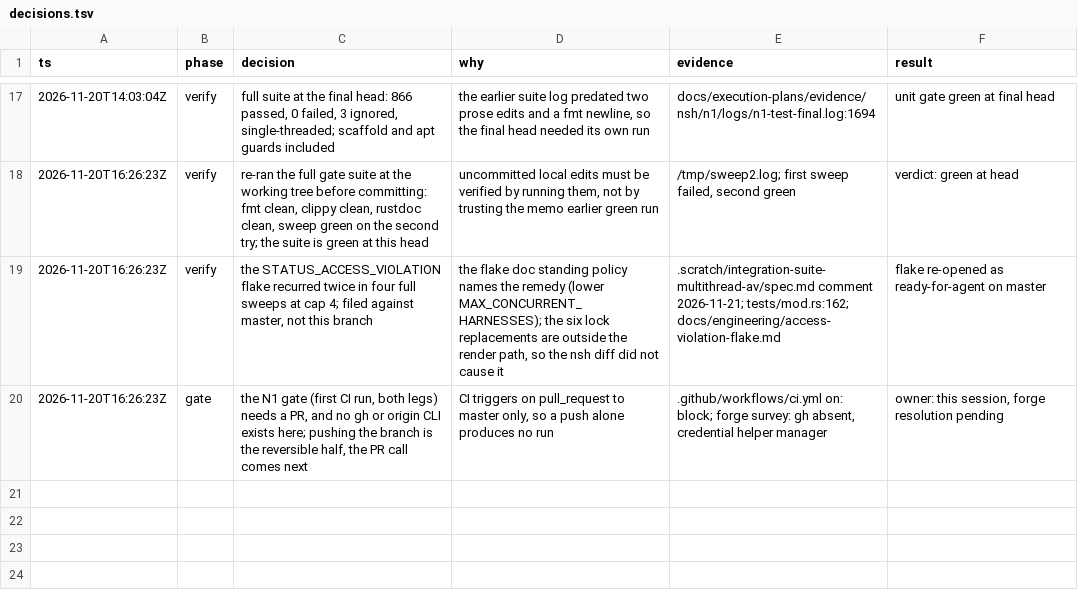
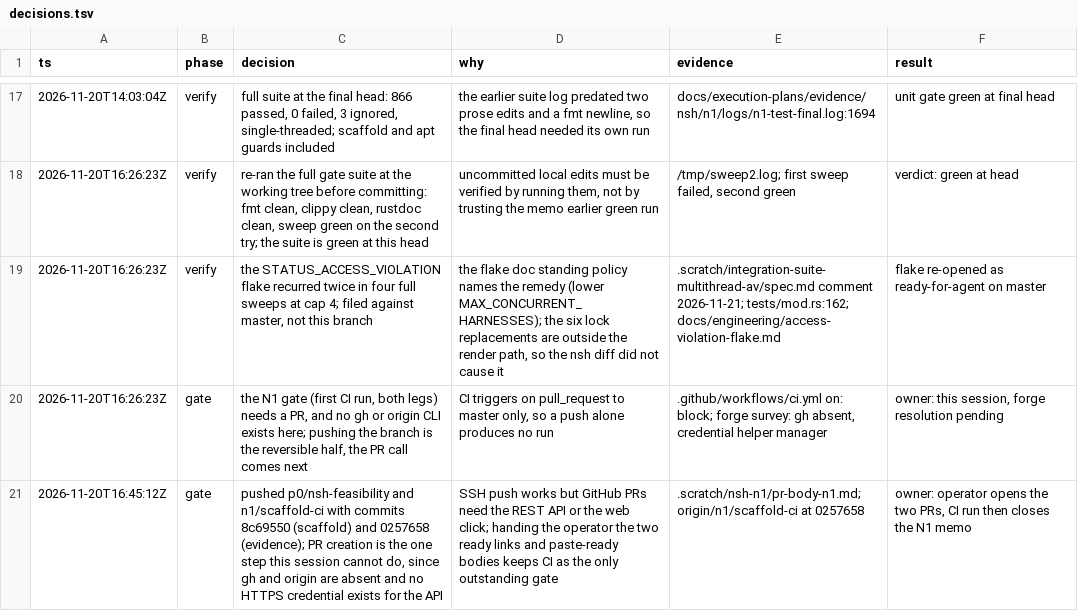
Before and after one commit to strawberry-choco/riff, a TSV file: docs/execution-plans/evidence/nsh/n1/decisions.tsv, drawn as a sheet; only a part is shown, gaps mark what is left out.

Commit message:
docs(nsh): log the push and forge outcome in the N1 trail

```diff
--- a/docs/execution-plans/evidence/nsh/n1/decisions.tsv
+++ b/docs/execution-plans/evidence/nsh/n1/decisions.tsv
@@ -20 +20,2 @@ ts	phase	decision	why	evidence	result
 2026-11-20T16:26:23Z	gate	the N1 gate (first CI run, both legs) needs a PR, and no gh or origin CLI exists here; pushing the branch is the reversible half, the PR call comes next	CI triggers on pull_request to master only, so a push alone produces no run	.github/workflows/ci.yml on: block; forge survey: gh absent, credential helper manager	owner: this session, forge resolution pending
+2026-11-20T16:45:12Z	gate	pushed p0/nsh-feasibility and n1/scaffold-ci with commits 8c69550 (scaffold) and 0257658 (evidence); PR creation is the one step this session cannot do, since gh and origin are absent and no HTTPS credential exists for the API	SSH push works but GitHub PRs need the REST API or the web click; handing the operator the two ready links and paste-ready bodies keeps CI as the only outstanding gate	.scratch/nsh-n1/pr-body-n1.md; origin/n1/scaffold-ci at 0257658	owner: operator opens the two PRs, CI run then closes the N1 memo
```
